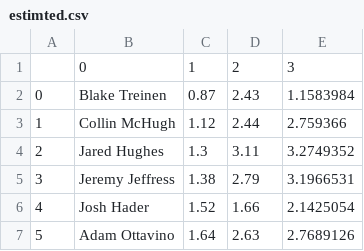
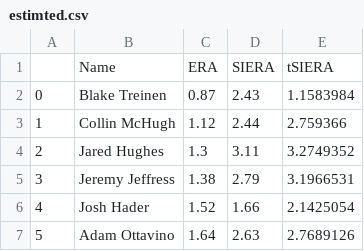
Before and after one commit to cammacquarrie/tSIERA_Estimator, a CSV file: estimted.csv, drawn as a sheet; only a part is shown.

Commit message:
Update estimted.csv

```diff
--- a/estimted.csv
+++ b/estimted.csv
@@ -1,2 +1,2 @@
-,0,1,2,3
+,Name,ERA,SIERA,tSIERA
 0,Blake Treinen,0.87,2.43,1.1583984
```
